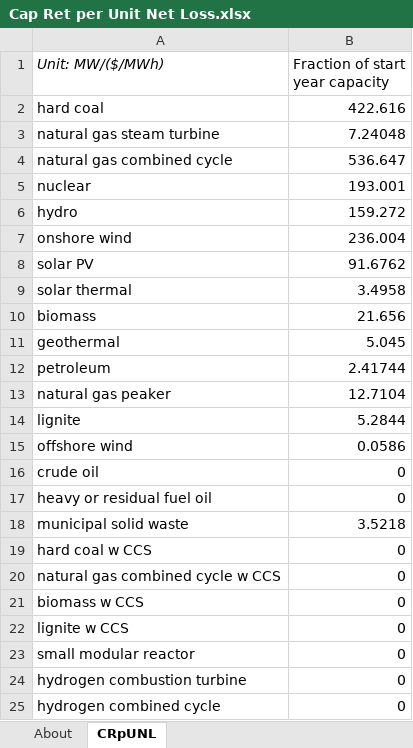
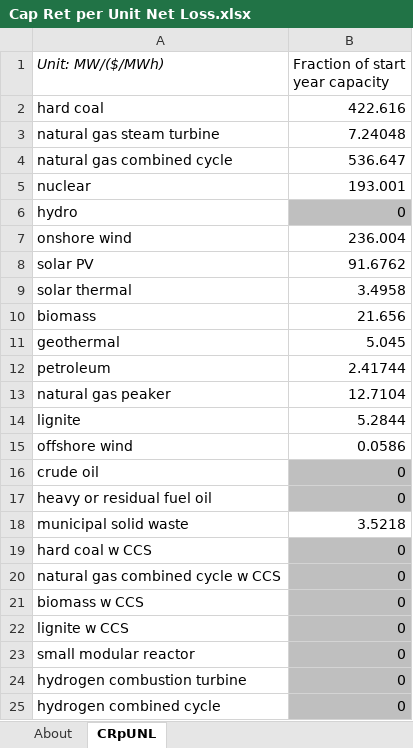
Before and after one commit to EnergyInnovation/eps-alabama, an Excel workbook: InputData/elec/CRpUNL/Cap Ret per Unit Net Loss.xlsx, sheet CRpUNL, drawn as a sheet; values as stored, in another font and other column widths than the file's, no borders; the diff names each change by its address in the sheet, - before the commit and + after, or states it on an @@ line.

```diff
--- a/InputData/elec/CRpUNL/Cap Ret per Unit Net Loss.xlsx (sheet CRpUNL)
+++ b/InputData/elec/CRpUNL/Cap Ret per Unit Net Loss.xlsx (sheet CRpUNL)
-B6 (Fraction of start year capacity): 159.272
+B6 (Fraction of start year capacity): 0
-B6 fill: none
+B6 fill: #BFBFBF
-B16:B17 fill: none
+B16:B17 fill: #BFBFBF
-B19:B25 fill: none
+B19:B25 fill: #BFBFBF
```
Also changed, not shown: sheet About, InputData/trans/TTLE/Transportation Technology Logit Exponents.xlsx, 7 other files.
